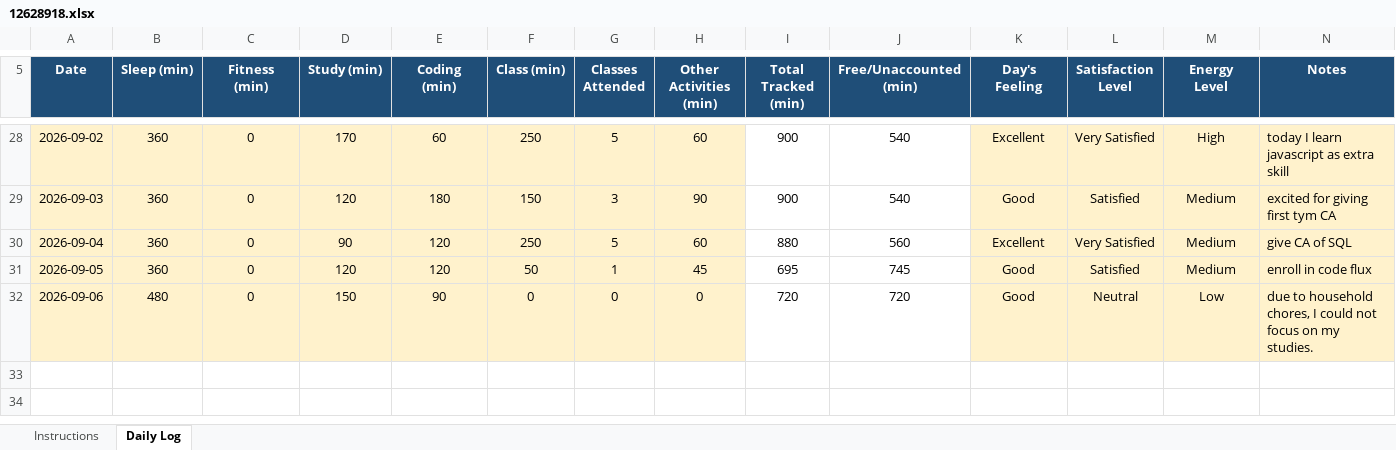
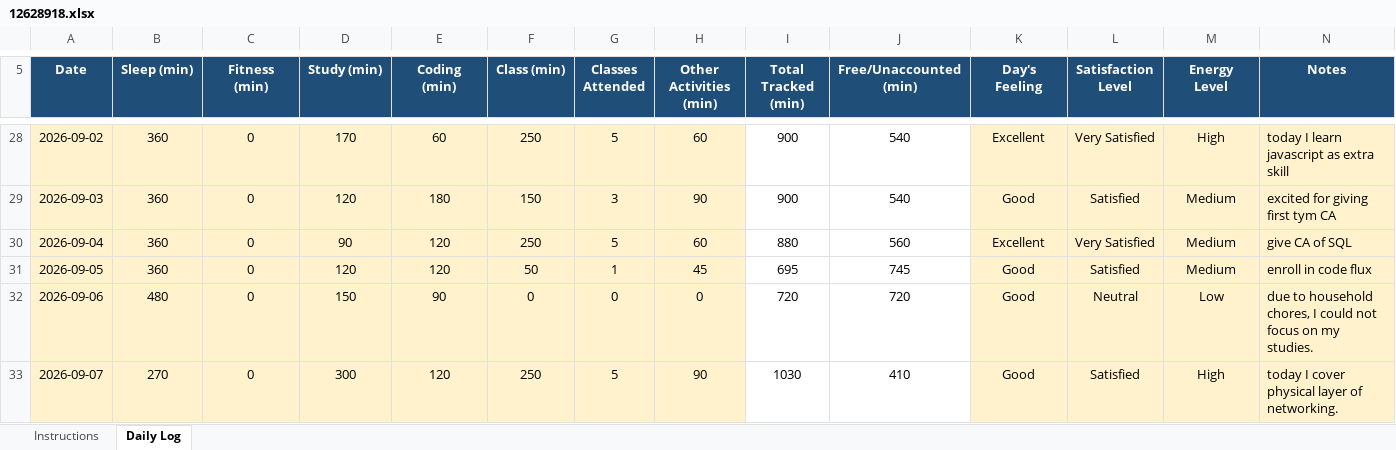
Before and after one commit to palak13102004/CAP776, an Excel workbook: 12628918.xlsx, sheet Daily Log, drawn as a sheet; only a part is shown, gaps mark what is left out; values as stored, in another font and other column widths than the file's, no borders; conditional formats not drawn; the diff names each change by its address in the sheet, - before the commit and + after, or states it on an @@ line.

Commit message:
16th commit

```diff
--- a/12628918.xlsx (sheet Daily Log)
+++ b/12628918.xlsx (sheet Daily Log)
+row 33: 2026-09-07 | 270 | 0 | 300 | 120 | 250 | 5 | 90 | 1030 | 410 | Good | Satisfied | High | today I cover physical layer of networking.
```
